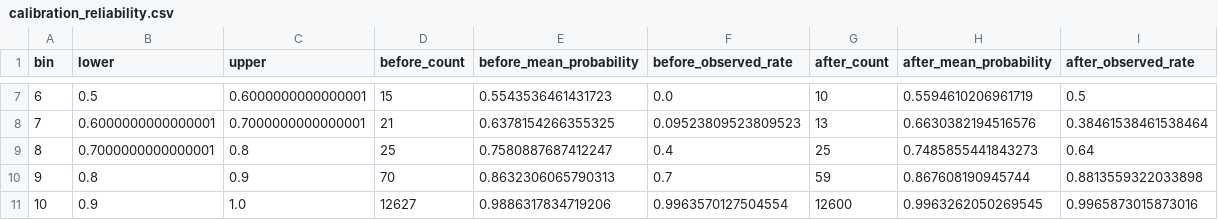
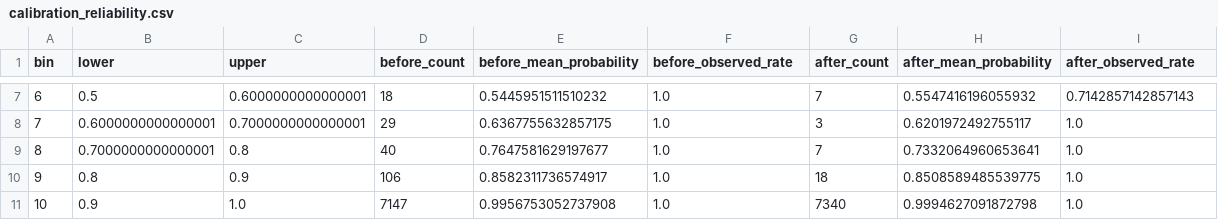
Before and after one commit to PENZAI1028/A206197XIATIANZEphishguard-api, a CSV file: phishguard/evaluation/results/calibration_reliability.csv, drawn as a sheet; only a part is shown, gaps mark what is left out; the diff covers the shown part only.

```diff
--- a/phishguard/evaluation/results/calibration_reliability.csv
+++ b/phishguard/evaluation/results/calibration_reliability.csv
@@ -7,5 +7,5 @@ bin,lower,upper,before_count,before_mean_probability,before_observed_rate,after_
-6,0.5,0.6000000000000001,15,0.5543536461431723,0.0,10,0.5594610206961719,0.5
-7,0.6000000000000001,0.7000000000000001,21,0.6378154266355325,0.09523809523809523,13,0.6630382194516576,0.38461538461538464
-8,0.7000000000000001,0.8,25,0.7580887687412247,0.4,25,0.7485855441843273,0.64
-9,0.8,0.9,70,0.8632306065790313,0.7,59,0.867608190945744,0.8813559322033898
-10,0.9,1.0,12627,0.9886317834719206,0.9963570127504554,12600,0.9963262050269545,0.9965873015873016
+6,0.5,0.6000000000000001,18,0.5445951511510232,1.0,7,0.5547416196055932,0.7142857142857143
+7,0.6000000000000001,0.7000000000000001,29,0.6367755632857175,1.0,3,0.6201972492755117,1.0
+8,0.7000000000000001,0.8,40,0.7647581629197677,1.0,7,0.7332064960653641,1.0
+9,0.8,0.9,106,0.8582311736574917,1.0,18,0.8508589485539775,1.0
+10,0.9,1.0,7147,0.9956753052737908,1.0,7340,0.9994627091872798,1.0
```
Also changed, not shown: 30 edited cells elsewhere in this file, phishguard/evaluation/results/system_regression_current.csv, 19 other files.
